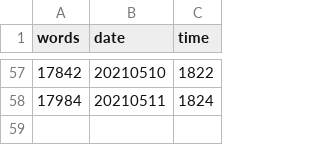
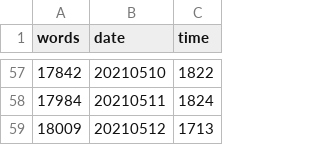
Before and after one commit to mcguinlu/thesis, a CSV file: data/words/words.csv, drawn as a sheet; only a part is shown, gaps mark what is left out; the diff names each change by its address in the sheet, - before the commit and + after, or states it on an @@ line.

```diff
--- a/data/words/words.csv
+++ b/data/words/words.csv
+row 59: 18009 | 20210512 | 1713
```
Also changed, not shown: 9 other files.
